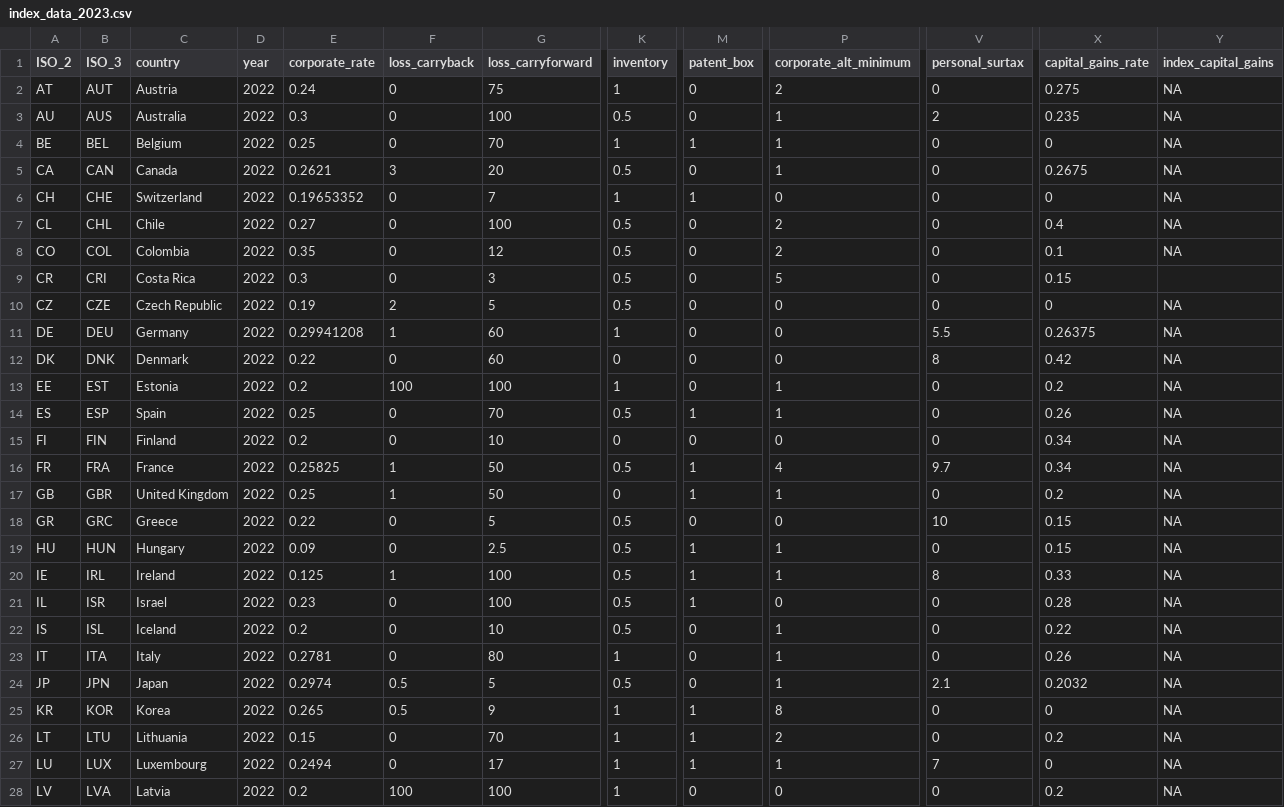
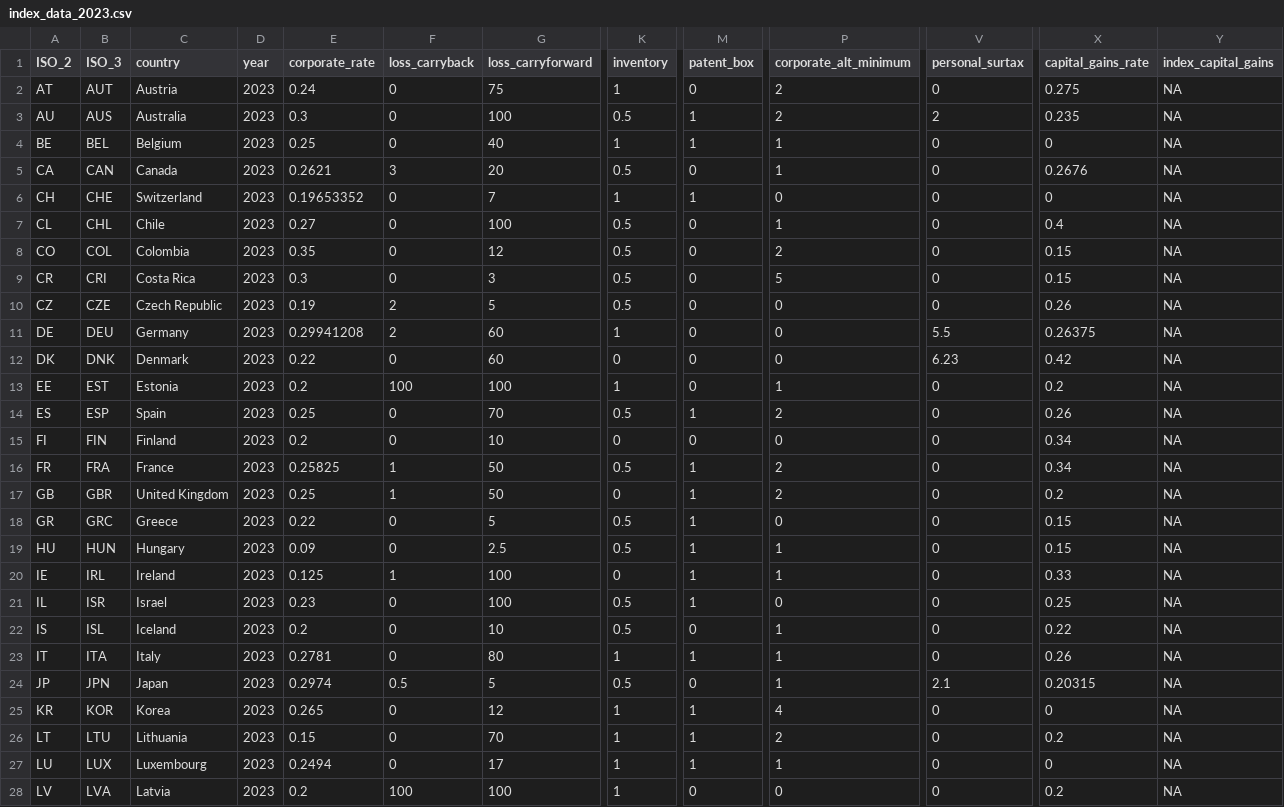
Before and after one commit to TaxFoundation/international-tax-competitiveness-index, a CSV file: source_data/index_data_2023.csv, drawn as a sheet; only a part is shown, gaps mark what is left out; the diff covers the shown part only; the diff names each change by its address in the sheet, - before the commit and + after, or states it on an @@ line.

Commit message:
Corporate and Individual: Manual source data entry

```diff
--- a/source_data/index_data_2023.csv
+++ b/source_data/index_data_2023.csv
-D2:D28 (year): 2022
+D2:D28 (year): 2023
-M3 (patent_box): 0
+M3 (patent_box): 1
-P3 (corporate_alt_minimum): 1
+P3 (corporate_alt_minimum): 2
-G4 (loss_carryforward): 70
+G4 (loss_carryforward): 40
-X5 (capital_gains_rate): 0.2675
+X5 (capital_gains_rate): 0.2676
-P7 (corporate_alt_minimum): 2
+P7 (corporate_alt_minimum): 1
-X8 (capital_gains_rate): 0.1
+X8 (capital_gains_rate): 0.15
-Y9 (index_capital_gains): (empty)
+Y9 (index_capital_gains): NA
-X10 (capital_gains_rate): 0
+X10 (capital_gains_rate): 0.26
-F11 (loss_carryback): 1
+F11 (loss_carryback): 2
-V12 (personal_surtax): 8
+V12 (personal_surtax): 6.23
-P14 (corporate_alt_minimum): 1
+P14 (corporate_alt_minimum): 2
-P16 (corporate_alt_minimum): 4
+P16 (corporate_alt_minimum): 2
-V16 (personal_surtax): 9.7
+V16 (personal_surtax): 0
-P17 (corporate_alt_minimum): 1
+P17 (corporate_alt_minimum): 2
-M18 (patent_box): 0
+M18 (patent_box): 1
-V18 (personal_surtax): 10
+V18 (personal_surtax): 0
-K20 (inventory): 0.5
+K20 (inventory): 0
-V20 (personal_surtax): 8
+V20 (personal_surtax): 0
-X21 (capital_gains_rate): 0.28
+X21 (capital_gains_rate): 0.25
-M23 (patent_box): 0
+M23 (patent_box): 1
-X24 (capital_gains_rate): 0.2032
+X24 (capital_gains_rate): 0.20315
-F25 (loss_carryback): 0.5
+F25 (loss_carryback): 0
-G25 (loss_carryforward): 9
+G25 (loss_carryforward): 12
-P25 (corporate_alt_minimum): 8
+P25 (corporate_alt_minimum): 4
-V27 (personal_surtax): 7
+V27 (personal_surtax): 0
```
Also changed, not shown: 20 edited cells elsewhere in this file.
